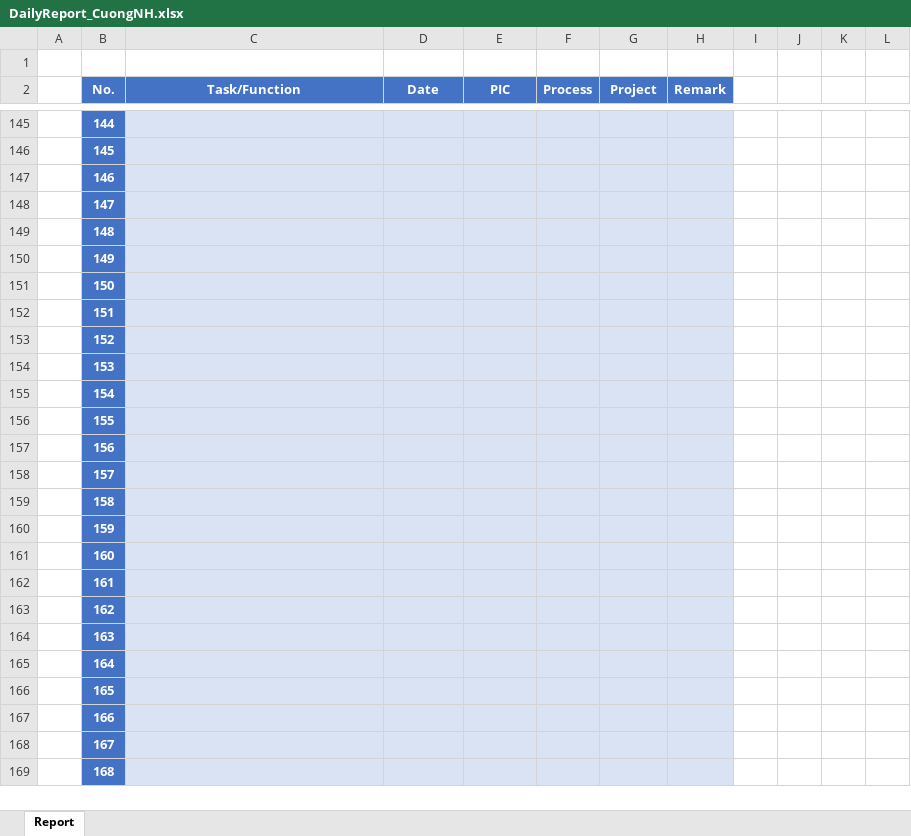
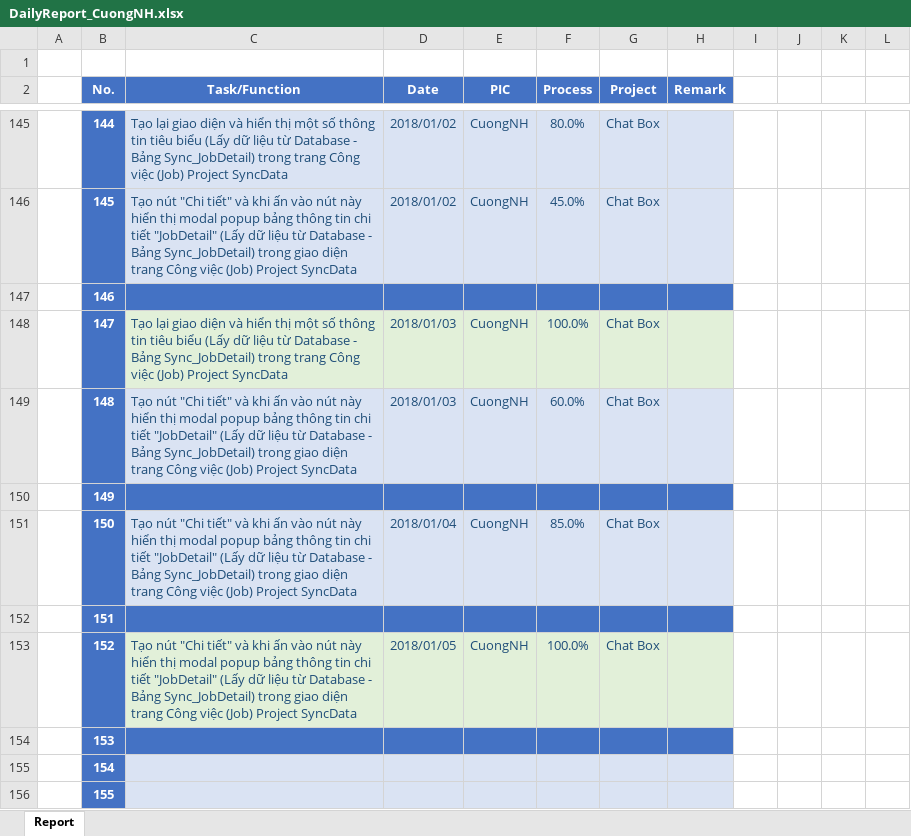
Before and after one commit to pcadev/Reports, an Excel workbook: DailyReport/DailyReport_CuongNH.xlsx, sheet Report, drawn as a sheet; only a part is shown, gaps mark what is left out; the shorter side is filled out with more unchanged rows; values as stored, in another font and other column widths than the file's, no borders; charts and pictures not drawn; the diff covers the shown part only; the diff names each change by its address in the sheet, - before the commit and + after, or states it on an @@ line.

Commit message:
DailyReport_CuongNH

```diff
--- a/DailyReport/DailyReport_CuongNH.xlsx (sheet Report)
+++ b/DailyReport/DailyReport_CuongNH.xlsx (sheet Report)
-C145 (Task/Function): (empty)
+C145 (Task/Function): Tạo lại giao diện và hiển thị một số thông tin tiêu biểu (Lấy dữ liệu từ Database - Bảng Sync_JobDetail) trong trang Công việc (Job) Project SyncData
-D145:D146 (Date): (empty)
+D145:D146 (Date): 2018/01/02
-E145:E146 (PIC): (empty)
+E145:E146 (PIC): CuongNH
-F145 (Process): (empty)
+F145 (Process): 80.0%
-G145:G146 (Project): (empty)
+G145:G146 (Project): Chat Box
-C146 (Task/Function): (empty)
+C146 (Task/Function): Tạo nút "Chi tiết" và khi ấn vào nút này hiển thị modal popup bảng thông tin chi tiết "JobDetail" (Lấy dữ liệu từ Database - Bảng Sync_JobDetail) trong giao diện trang Công việc (Job) Project SyncData
-F146 (Process): (empty)
+F146 (Process): 45.0%
-C147:H147 fill: #DAE3F3
+C147:H147 fill: #4472C4
-C148 (Task/Function): (empty)
+C148 (Task/Function): Tạo lại giao diện và hiển thị một số thông tin tiêu biểu (Lấy dữ liệu từ Database - Bảng Sync_JobDetail) trong trang Công việc (Job) Project SyncData
-C148:H148 fill: #DAE3F3
+C148:H148 fill: #E2F0D9
-D148:D149 (Date): (empty)
+D148:D149 (Date): 2018/01/03
-E148:E149 (PIC): (empty)
+E148:E149 (PIC): CuongNH
-F148 (Process): (empty)
+F148 (Process): 100.0%
-G148:G149 (Project): (empty)
+G148:G149 (Project): Chat Box
-C149 (Task/Function): (empty)
+C149 (Task/Function): Tạo nút "Chi tiết" và khi ấn vào nút này hiển thị modal popup bảng thông tin chi tiết "JobDetail" (Lấy dữ liệu từ Database - Bảng Sync_JobDetail) trong giao diện trang Công việc (Job) Project SyncData
-F149 (Process): (empty)
+F149 (Process): 60.0%
-C150:H150 fill: #DAE3F3
+C150:H150 fill: #4472C4
-C151 (Task/Function): (empty)
+C151 (Task/Function): Tạo nút "Chi tiết" và khi ấn vào nút này hiển thị modal popup bảng thông tin chi tiết "JobDetail" (Lấy dữ liệu từ Database - Bảng Sync_JobDetail) trong giao diện trang Công việc (Job) Project SyncData
-D151 (Date): (empty)
+D151 (Date): 2018/01/04
-E151 (PIC): (empty)
+E151 (PIC): CuongNH
-F151 (Process): (empty)
+F151 (Process): 85.0%
-G151 (Project): (empty)
+G151 (Project): Chat Box
-C152:H152 fill: #DAE3F3
+C152:H152 fill: #4472C4
-C153 (Task/Function): (empty)
+C153 (Task/Function): Tạo nút "Chi tiết" và khi ấn vào nút này hiển thị modal popup bảng thông tin chi tiết "JobDetail" (Lấy dữ liệu từ Database - Bảng Sync_JobDetail) trong giao diện trang Công việc (Job) Project SyncData
-C153:H153 fill: #DAE3F3
+C153:H153 fill: #E2F0D9
-D153 (Date): (empty)
+D153 (Date): 2018/01/05
-E153 (PIC): (empty)
+E153 (PIC): CuongNH
-F153 (Process): (empty)
+F153 (Process): 100.0%
-G153 (Project): (empty)
+G153 (Project): Chat Box
-C154:H154 fill: #DAE3F3
+C154:H154 fill: #4472C4
```
Also changed, not shown: 35 edited cells and cell formats elsewhere in this sheet.
